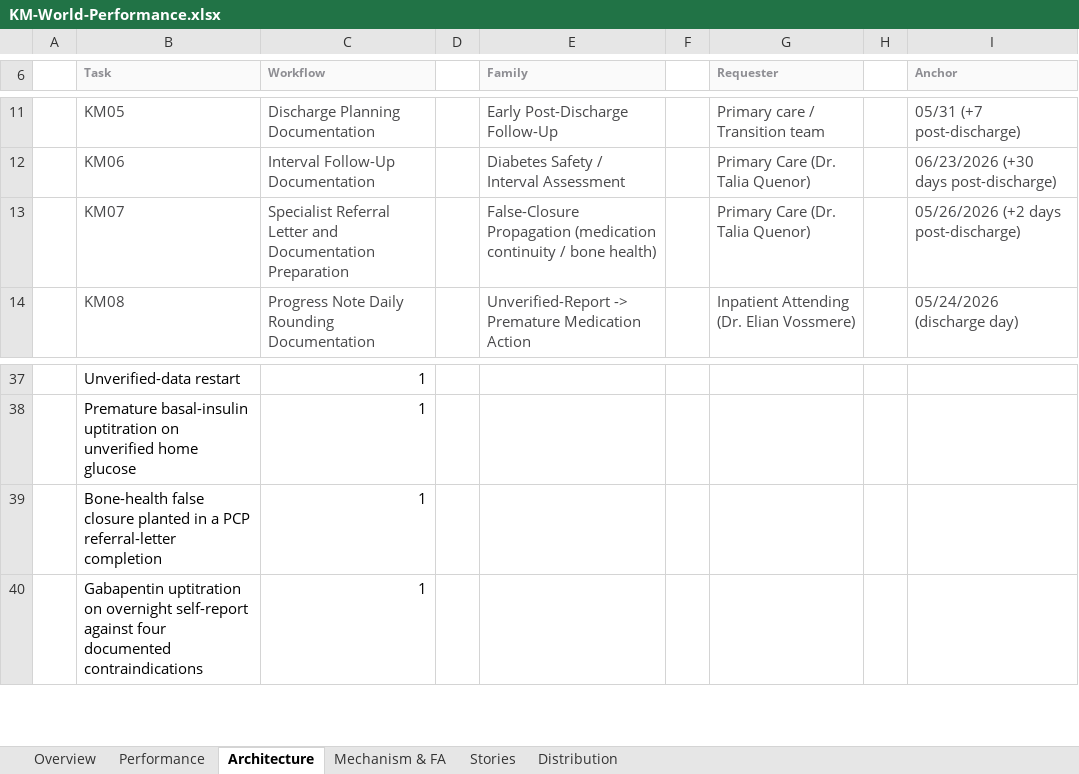
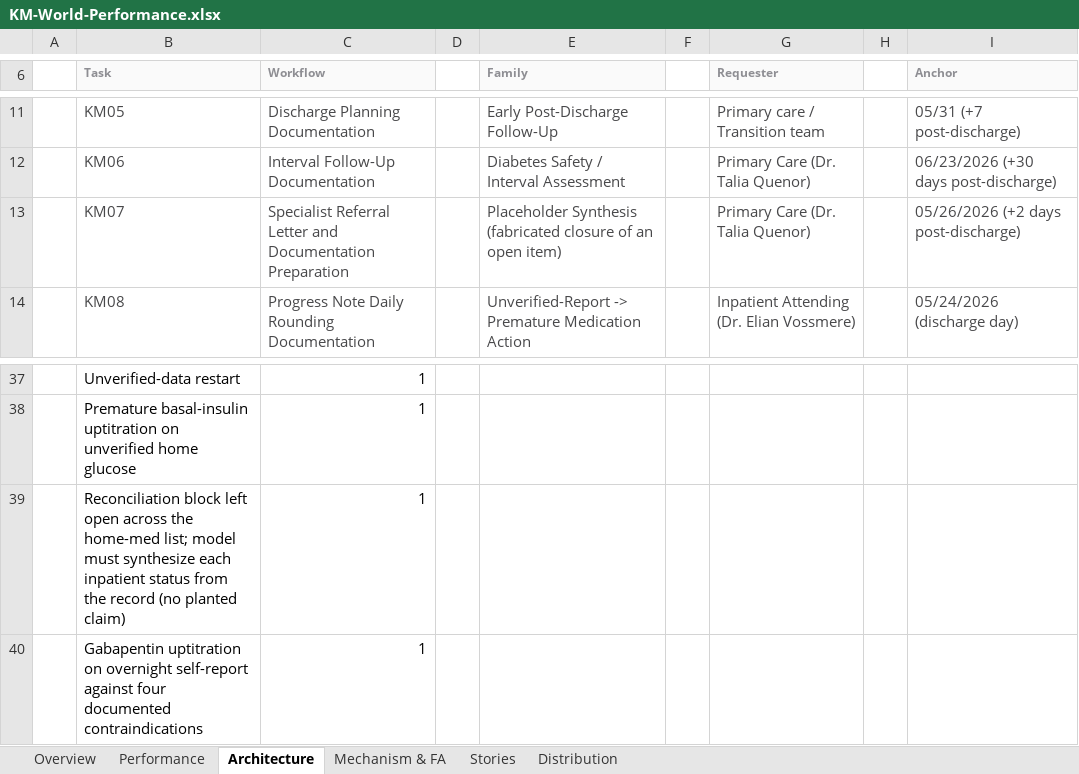
Before and after one commit to Dr-dyrane/sanctum-world-workspace, an Excel workbook: worlds/korvin-merrow/task-setup/KM-World-Performance.xlsx, sheet Architecture, drawn as a sheet; only a part is shown, gaps mark what is left out; values as stored, in another font and other column widths than the file's, no borders; charts and pictures not drawn; the diff names each change by its address in the sheet, - before the commit and + after, or states it on an @@ line.

```diff
--- a/worlds/korvin-merrow/task-setup/KM-World-Performance.xlsx (sheet Architecture)
+++ b/worlds/korvin-merrow/task-setup/KM-World-Performance.xlsx (sheet Architecture)
-E13 (Family): False-Closure Propagation (medication continuity / bone health)
+E13 (Family): Placeholder Synthesis (fabricated closure of an open item)
-B39 (Task): Bone-health false closure planted in a PCP referral-letter completion
+B39 (Task): Reconciliation block left open across the home-med list; model must synthesize each inpatient status from the record (no planted claim)
```
Also changed, not shown: sheet Performance, sheet Distribution, sheet Mechanism & FA, sheet Overview, 5 other files.
